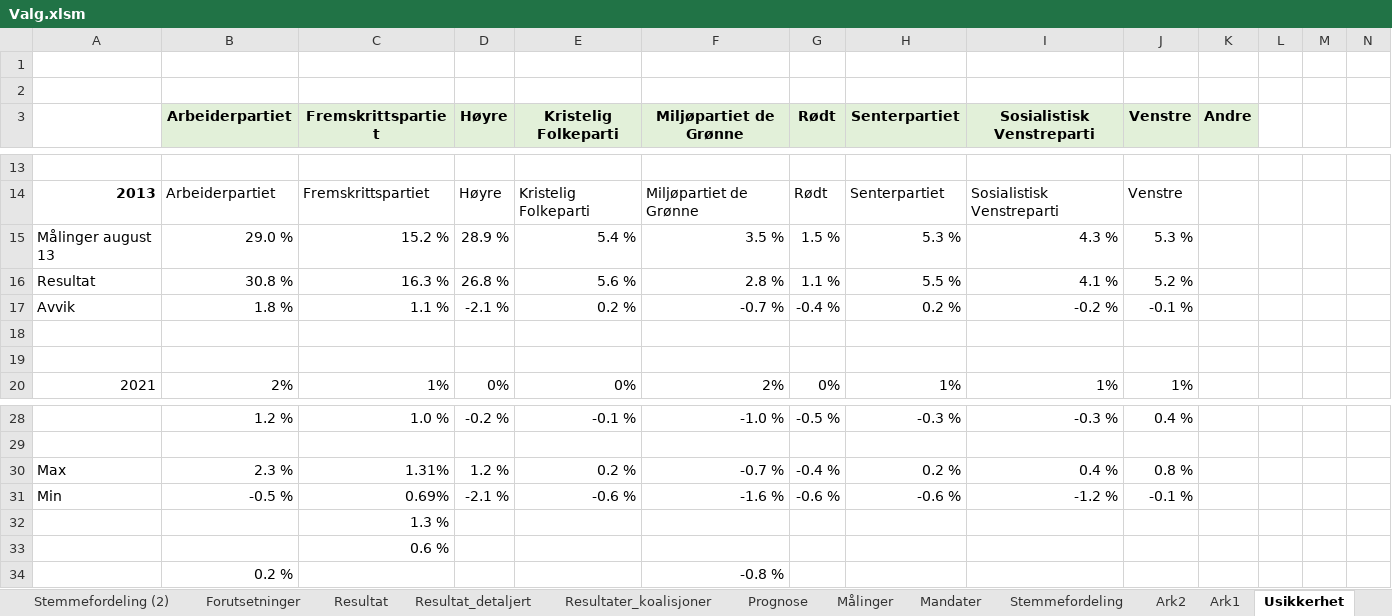
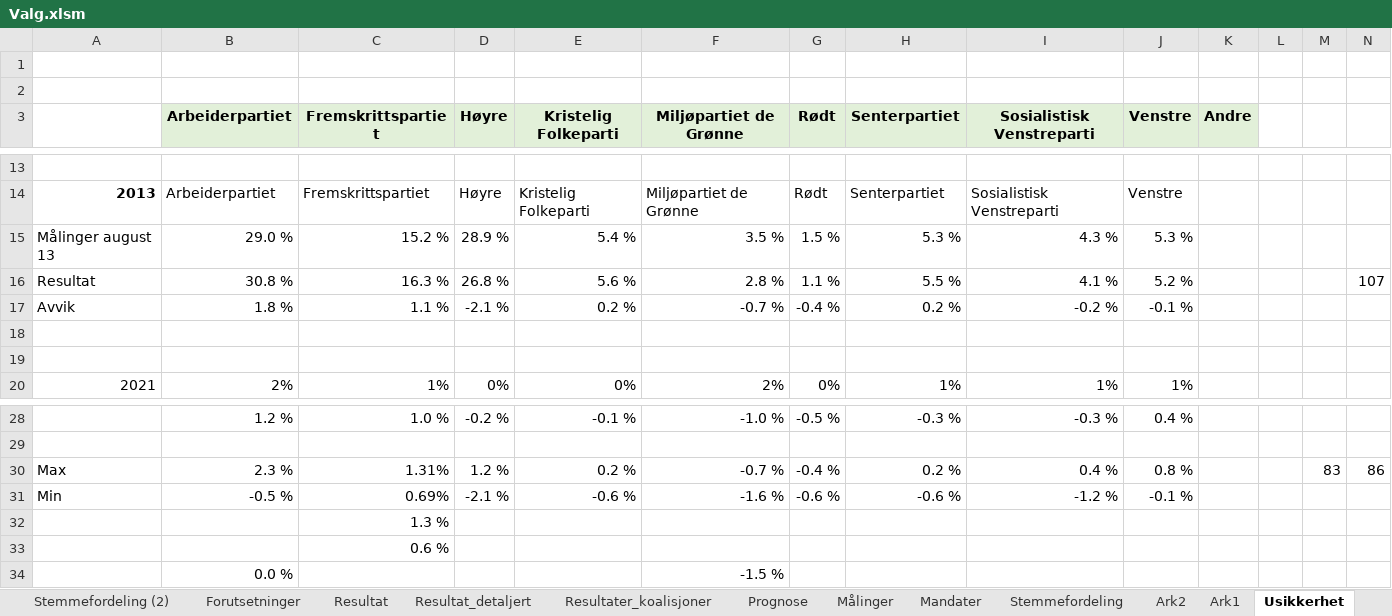
Before and after one commit to Harhoy/valgmodell, an Excel workbook: modell/Valg.xlsm, sheet Usikkerhet, drawn as a sheet; only a part is shown, gaps mark what is left out; values as stored, in another font and other column widths than the file's, no borders; charts and pictures not drawn; removed rows and columns are numbered as before the commit, all else as after; the diff names each change by its address in the sheet, - before the commit and + after, or states it on an @@ line.

```diff
--- a/modell/Valg.xlsm (sheet Usikkerhet)
+++ b/modell/Valg.xlsm (sheet Usikkerhet)
-N16: (empty)
+N16: 107
-M30: (empty)
+M30: 83
-N30: (empty)
+N30: 86
-row 34:  | 0.2 % |  |  |  | -0.8 %
+row 34:  | 0.0 % |  |  |  | -1.5 %
```
Also changed, not shown: sheet Målinger, sheet Forutsetninger, charts or pictures, 5 other files.
